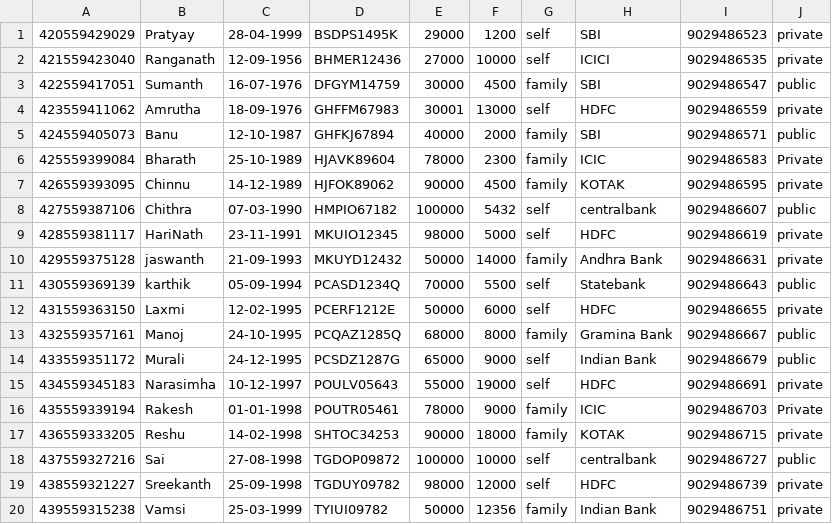
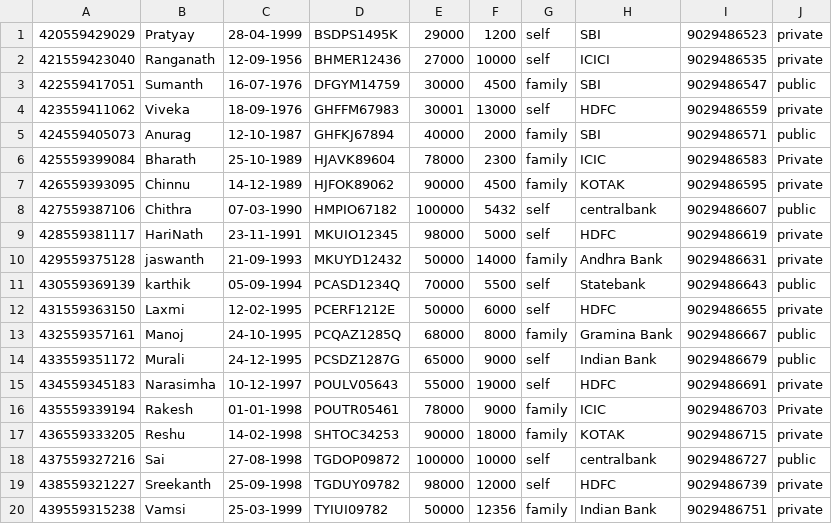
Before and after one commit to Kyoshiin/Pension-Management-System, a CSV file: PensionerDetail-Microservice/src/main/resources/pensionersData.csv, drawn as a sheet.

```diff
--- a/PensionerDetail-Microservice/src/main/resources/pensionersData.csv
+++ b/PensionerDetail-Microservice/src/main/resources/pensionersData.csv
@@ -3,4 +3,4 @@
 422559417051,Sumanth,16-07-1976,DFGYM14759,30000,4500,family,SBI,9029486547,public
-423559411062,Amrutha,18-09-1976,GHFFM67983,30001,13000,self,HDFC,9029486559,private
-424559405073,Banu,12-10-1987,GHFKJ67894,40000,2000,family,SBI,9029486571,public
+423559411062,Viveka,18-09-1976,GHFFM67983,30001,13000,self,HDFC,9029486559,private
+424559405073,Anurag,12-10-1987,GHFKJ67894,40000,2000,family,SBI,9029486571,public
 425559399084,Bharath,25-10-1989,HJAVK89604,78000,2300,family,ICIC,9029486583,Private
```
Also changed, not shown: 18 other files.
